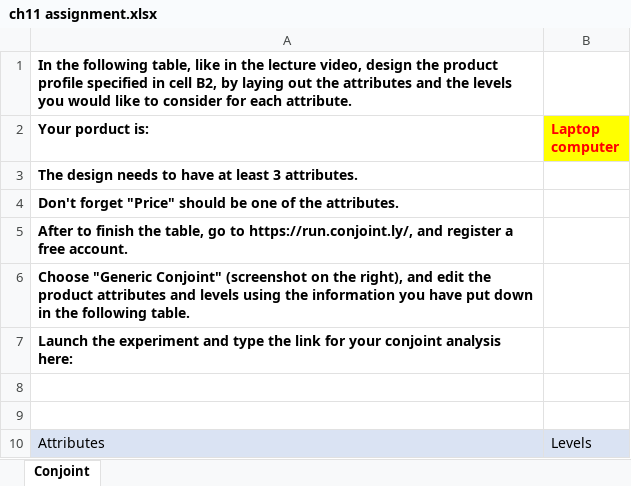
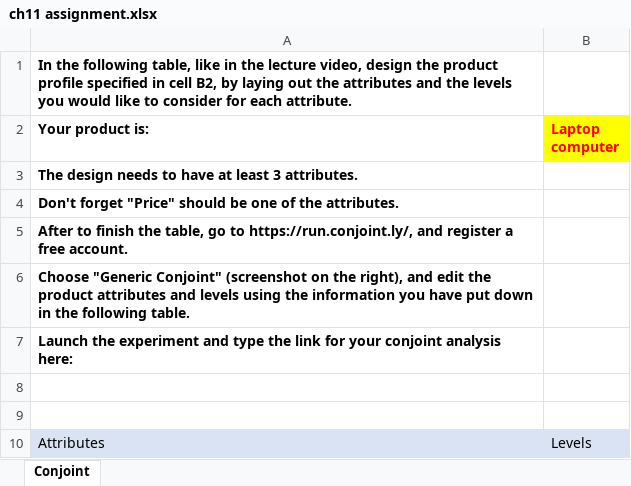
Before and after one commit to yehugit/marketing-analytics-workbooks, an Excel workbook: workbooks/ch11/ch11 assignment.xlsx, sheet Conjoint, drawn as a sheet; values as stored, in another font and other column widths than the file's, no borders; charts and pictures not drawn; the diff names each change by its address in the sheet, - before the commit and + after, or states it on an @@ line.

Commit message:
Add files via upload

```diff
--- a/workbooks/ch11/ch11 assignment.xlsx (sheet Conjoint)
+++ b/workbooks/ch11/ch11 assignment.xlsx (sheet Conjoint)
-A2: Your porduct is:
+A2: Your product is:
```
